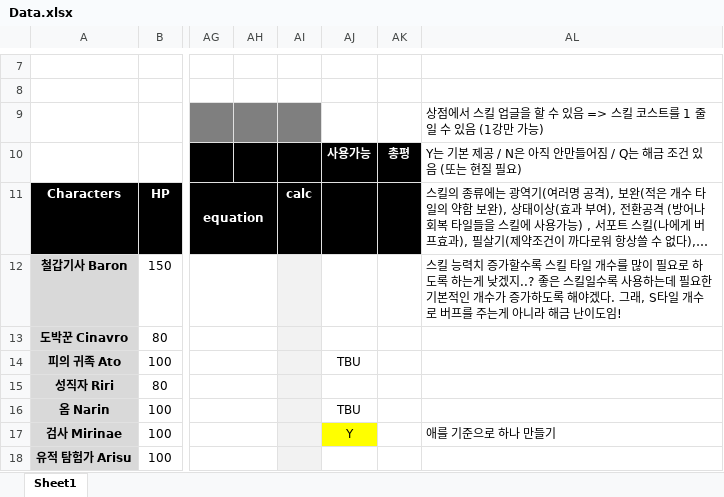
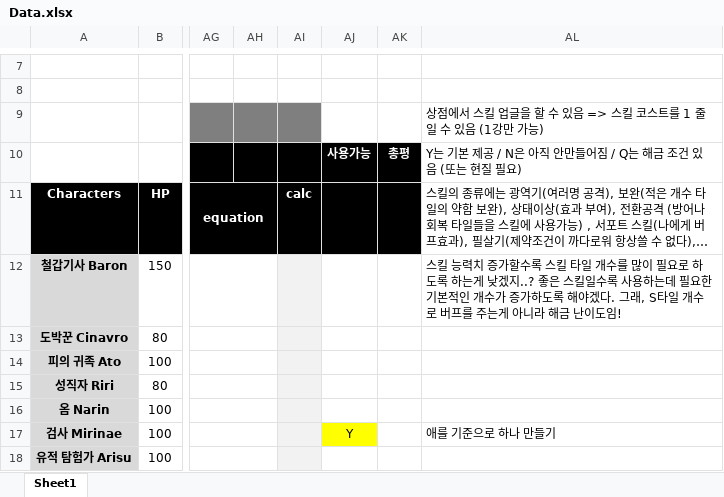
Before and after one commit to blueSparrow2000/DiceGame, an Excel workbook: Data.xlsx, sheet Sheet1, drawn as a sheet; only a part is shown, gaps mark what is left out; long unchanged cells end in …; values as stored, in another font and other column widths than the file's, no borders; the diff names each change by its address in the sheet, - before the commit and + after, or states it on an @@ line.

```diff
--- a/Data.xlsx (sheet Sheet1)
+++ b/Data.xlsx (sheet Sheet1)
-AJ14: TBU
+AJ14: (empty)
-AJ16: TBU
+AJ16: (empty)
```
Also changed, not shown: 3 other files.
